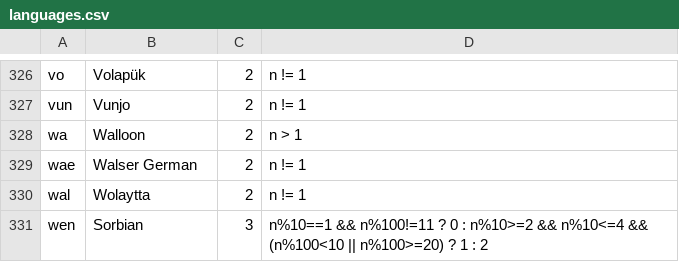
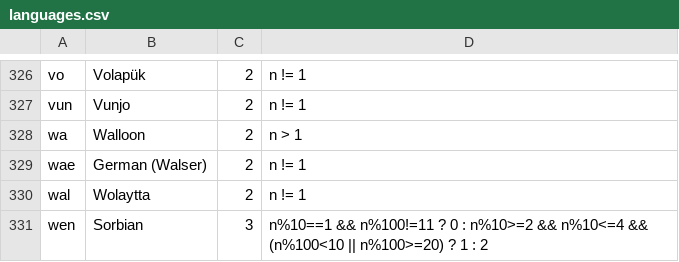
Before and after one commit to WeblateOrg/language-data, a CSV file: languages.csv, drawn as a sheet; only a part is shown, gaps mark what is left out; the diff covers the shown part only.

```diff
--- a/languages.csv
+++ b/languages.csv
@@ -328,3 +328,3 @@ vun;Vunjo;2;n != 1
 wa;Walloon;2;n > 1
-wae;Walser German;2;n != 1
+wae;German (Walser);2;n != 1
 wal;Wolaytta;2;n != 1
```
Also changed, not shown: 6 edited cells elsewhere in this file.
